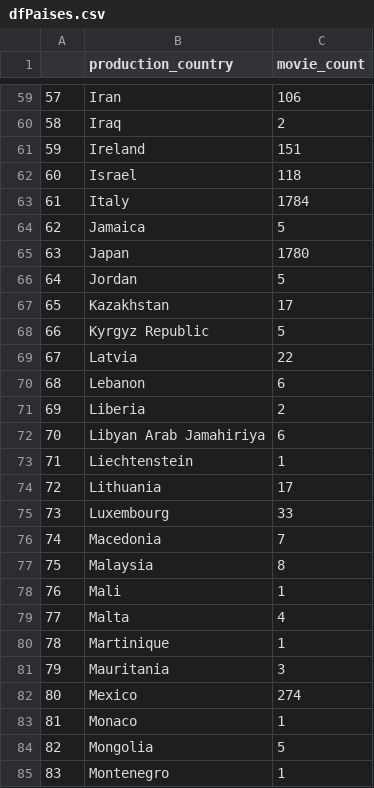
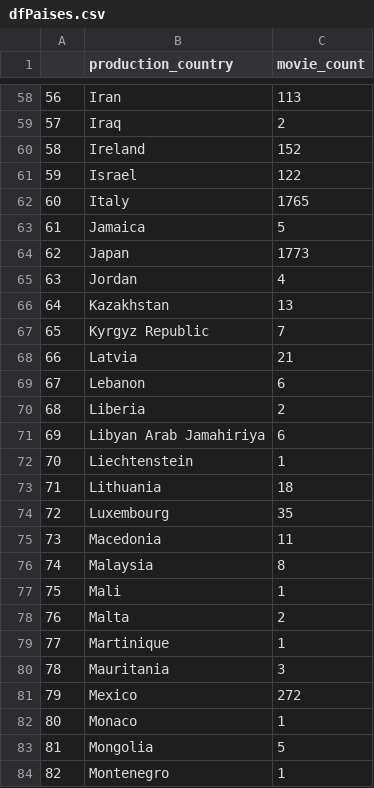
Before and after one commit to Naitais/peliculas_recomendacion_MLOP, a CSV file: datasets_funciones_fastapi/dfPaises.csv, drawn as a sheet; only a part is shown, gaps mark what is left out; addresses are those after the commit; the diff covers the shown part only; the diff names each change by its address in the sheet, - before the commit and + after, or states it on an @@ line.

```diff
--- a/datasets_funciones_fastapi/dfPaises.csv
+++ b/datasets_funciones_fastapi/dfPaises.csv
@@ column A renumbered from row 11 down @@
-C58 (movie_count): 106
+C58 (movie_count): 113
-C60 (movie_count): 151
+C60 (movie_count): 152
-C61 (movie_count): 118
+C61 (movie_count): 122
-C62 (movie_count): 1784
+C62 (movie_count): 1765
-C64 (movie_count): 1780
+C64 (movie_count): 1773
-C65 (movie_count): 5
+C65 (movie_count): 4
-C66 (movie_count): 17
+C66 (movie_count): 13
-C67 (movie_count): 5
+C67 (movie_count): 7
-C68 (movie_count): 22
+C68 (movie_count): 21
-C73 (movie_count): 17
+C73 (movie_count): 18
-C74 (movie_count): 33
+C74 (movie_count): 35
-C75 (movie_count): 7
+C75 (movie_count): 11
-C78 (movie_count): 4
+C78 (movie_count): 2
-C81 (movie_count): 274
+C81 (movie_count): 272
```
Also changed, not shown: 1 removed row and 67 edited cells elsewhere in this file, datasets_funciones_fastapi/dfFranquicia.csv, datasets_funciones_fastapi/dfProductora.csv, 3 other files.
